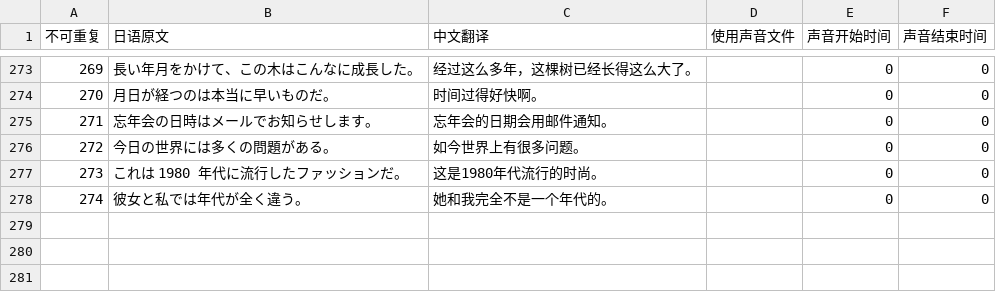
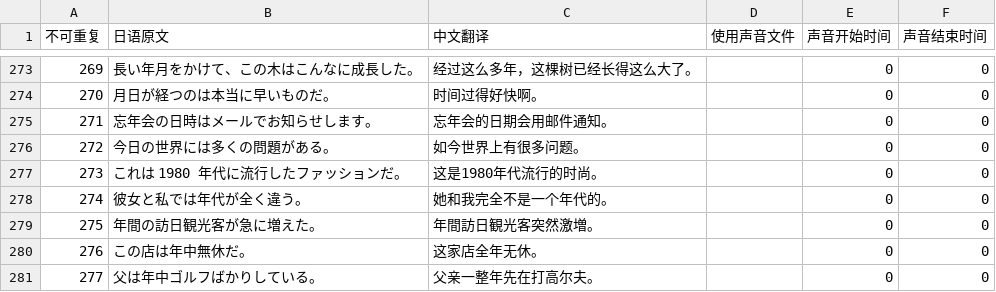
Before and after one commit to v012345/NightOwlToolsV2, a CSV file: tool_scripts/单词游戏/example.csv, drawn as a sheet; only a part is shown, gaps mark what is left out; the diff names each change by its address in the sheet, - before the commit and + after, or states it on an @@ line.

```diff
--- a/tool_scripts/单词游戏/example.csv
+++ b/tool_scripts/单词游戏/example.csv
+row 279: 275 | 年間の訪日観光客が急に増えた。 | 年間訪日観光客突然激増。 |  | 0 | 0
+row 280: 276 | この店は年中無休だ。 | 这家店全年无休。 |  | 0 | 0
+row 281: 277 | 父は年中ゴルフばかりしている。 | 父亲一整年先在打高尔夫。 |  | 0 | 0
```
Also changed, not shown: tool_scripts/单词游戏/japanese.csv.
